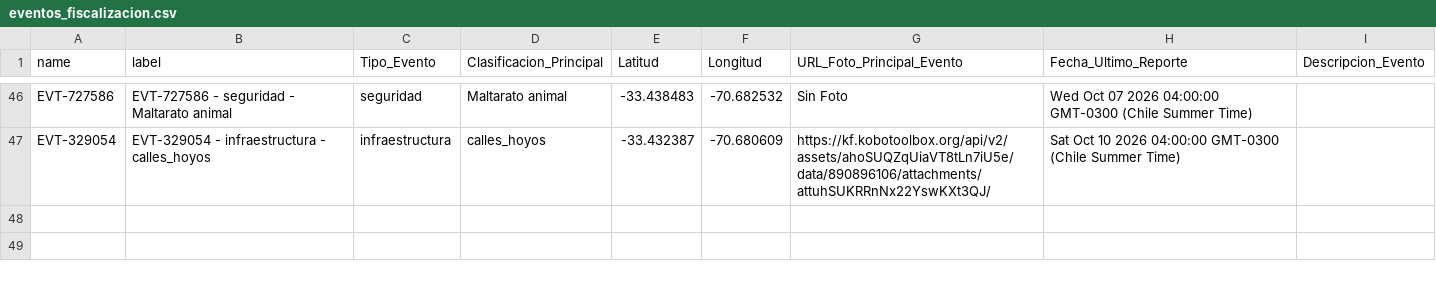
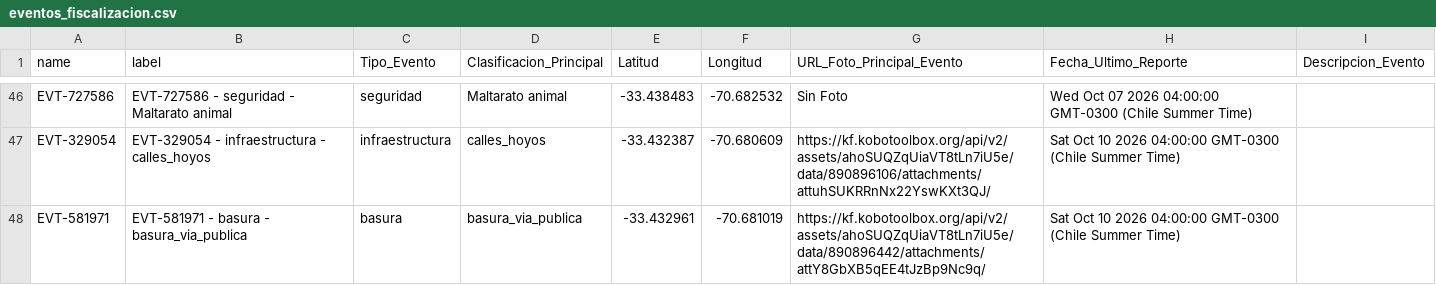
Before and after one commit to geoemprendimiento2026/observatorio-datos, a CSV file: eventos_fiscalizacion.csv, drawn as a sheet; only a part is shown, gaps mark what is left out; the diff names each change by its address in the sheet, - before the commit and + after, or states it on an @@ line.

Commit message:
Actualiza eventos_fiscalizacion.csv — 2026-10-10T23:32:36.110Z

```diff
--- a/eventos_fiscalizacion.csv
+++ b/eventos_fiscalizacion.csv
+row 48: EVT-581971 | EVT-581971 - basura - basura_via_publica | basura | basura_via_publica | -33.432961 | -70.681019 | https://kf.kobotoolbox.org/api/v2/assets/ahoSUQZqUiaVT8tLn7iU5e/data/890896442/attachments/attY8GbXB5qEE4tJzBp9Nc9q/ | Sat Oct 10 2026 04:00:00 GMT-0300 (Chile Summer Time)
```
